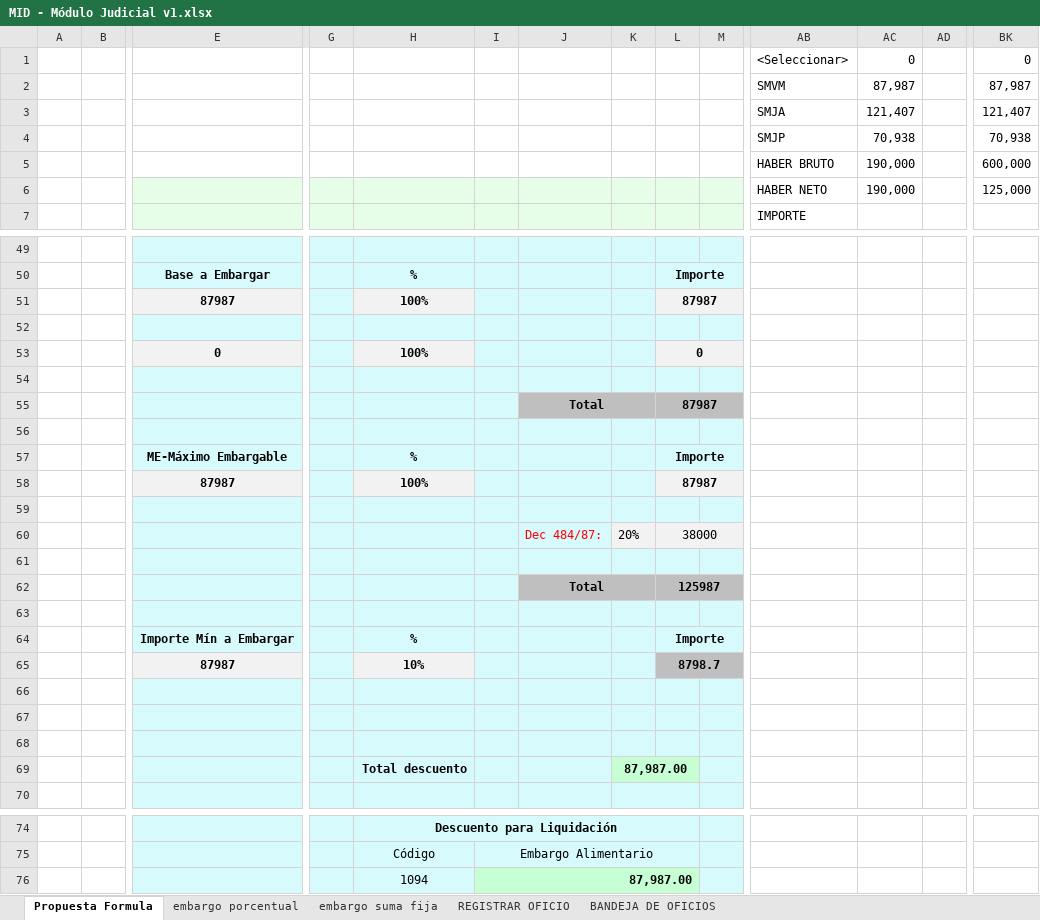
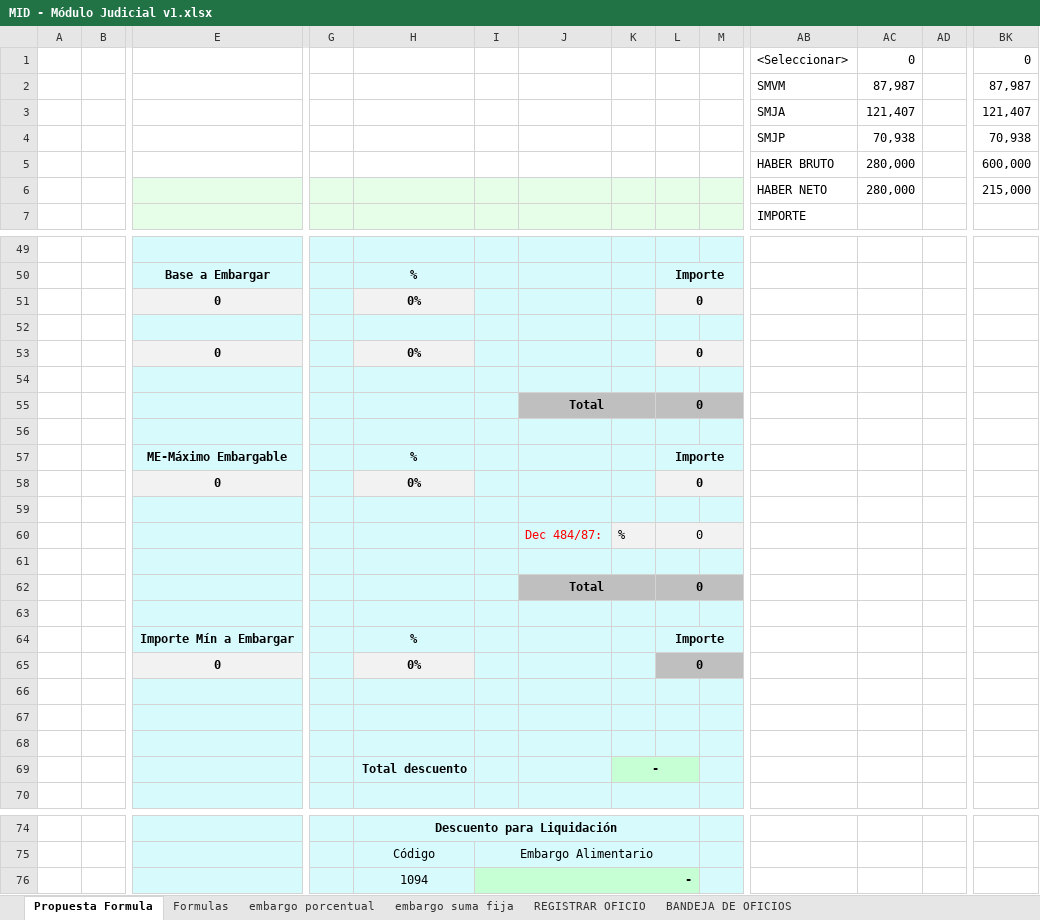
Before and after one commit to teretorres2/caja, an Excel workbook: 6- Ingenieria de producto/6.1 - Análisis/04- Archivos de Trabajo/01-Embargos/MID - Módulo Judicial v1.xlsx, sheet Propuesta Formula, drawn as a sheet; only a part is shown, gaps mark what is left out; values as stored, in another font and other column widths than the file's, no borders; charts and pictures not drawn; removed rows and columns are numbered as before the commit, all else as after; rows hold the shown columns only; the diff covers the shown part only; the diff names each change by its address in the sheet, - before the commit and + after, or states it on an @@ line.

```diff
--- a/6- Ingenieria de producto/6.1 - Análisis/04- Archivos de Trabajo/01-Embargos/MID - Módulo Judicial v1.xlsx (sheet Propuesta Formula)
+++ b/6- Ingenieria de producto/6.1 - Análisis/04- Archivos de Trabajo/01-Embargos/MID - Módulo Judicial v1.xlsx (sheet Propuesta Formula)
+sheet tab: Formulas
-AC5:AC6: 190,000
+AC5:AC6: 280,000
-BK6: 125,000
+BK6: 215,000
-row 51:  |  | 87987 |  | 100% |  |  |  | 87987
+row 51:  |  | 0 |  | 0% |  |  |  | 0
-H53: 100%
+H53: 0%
-L55: 87987
+L55: 0
-row 58:  |  | 87987 |  | 100% |  |  |  | 87987
+row 58:  |  | 0 |  | 0% |  |  |  | 0
-row 60:  |  |  |  |  |  | Dec 484/87: | 20% | 38000
+row 60:  |  |  |  |  |  | Dec 484/87: | % | 0
-L62: 125987
+L62: 0
-row 65:  |  | 87987 |  | 10% |  |  |  | 8798.7
+row 65:  |  | 0 |  | 0% |  |  |  | 0
-K69: 87,987.00
+K69: -
-I76: 87,987.00
+I76: -
```
Also changed, not shown: 2 added rows, 2 removed rows and 3 edited cells elsewhere in this sheet, formulas that keep their value, charts or pictures.
